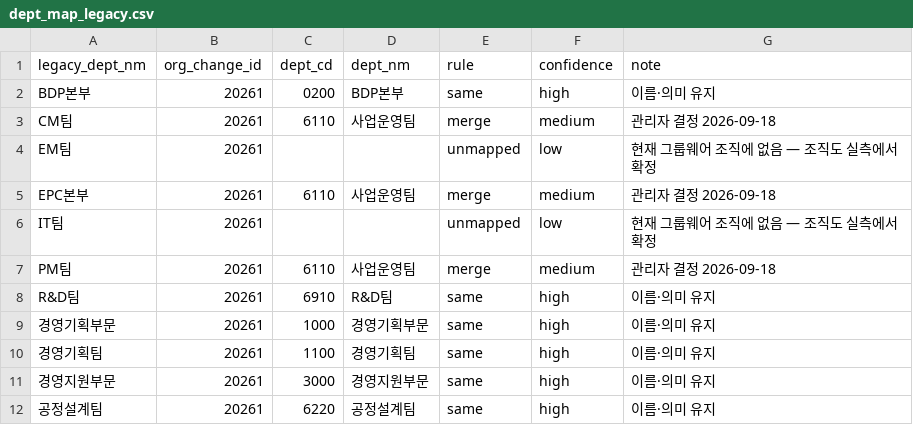
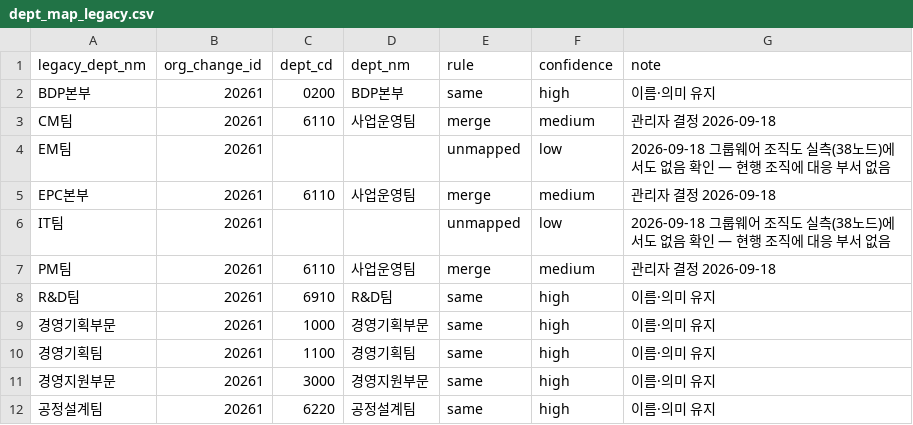
Before and after one commit to cdhnayajeil-code/jeil_ax, a CSV file: 10_ERP_DB연계/etl/seed/dept_map_legacy.csv, drawn as a sheet; only a part is shown.

```diff
--- a/10_ERP_DB연계/etl/seed/dept_map_legacy.csv
+++ b/10_ERP_DB연계/etl/seed/dept_map_legacy.csv
@@ -3,5 +3,5 @@ BDP본부,20261,0200,BDP본부,same,high,이름·의미 유지
 CM팀,20261,6110,사업운영팀,merge,medium,관리자 결정 2026-09-18
-EM팀,20261,,,unmapped,low,현재 그룹웨어 조직에 없음 — 조직도 실측에서 확정
+EM팀,20261,,,unmapped,low,2026-09-18 그룹웨어 조직도 실측(38노드)에서도 없음 확인 — 현행 조직에 대응 부서 없음
 EPC본부,20261,6110,사업운영팀,merge,medium,관리자 결정 2026-09-18
-IT팀,20261,,,unmapped,low,현재 그룹웨어 조직에 없음 — 조직도 실측에서 확정
+IT팀,20261,,,unmapped,low,2026-09-18 그룹웨어 조직도 실측(38노드)에서도 없음 확인 — 현행 조직에 대응 부서 없음
 PM팀,20261,6110,사업운영팀,merge,medium,관리자 결정 2026-09-18
```
Also changed, not shown: 25 other files.
